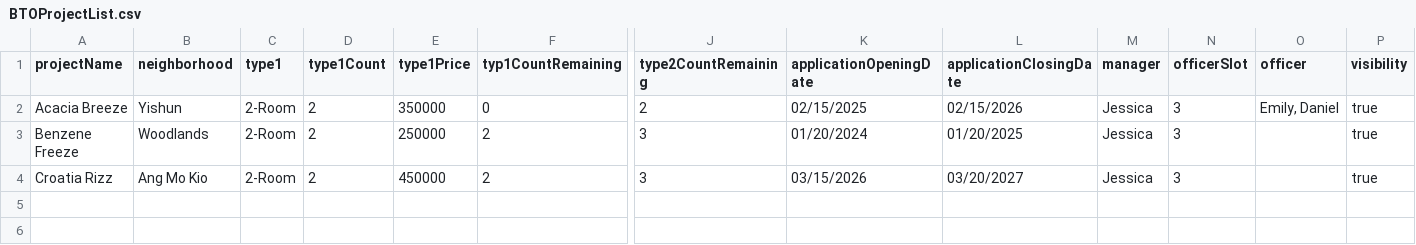
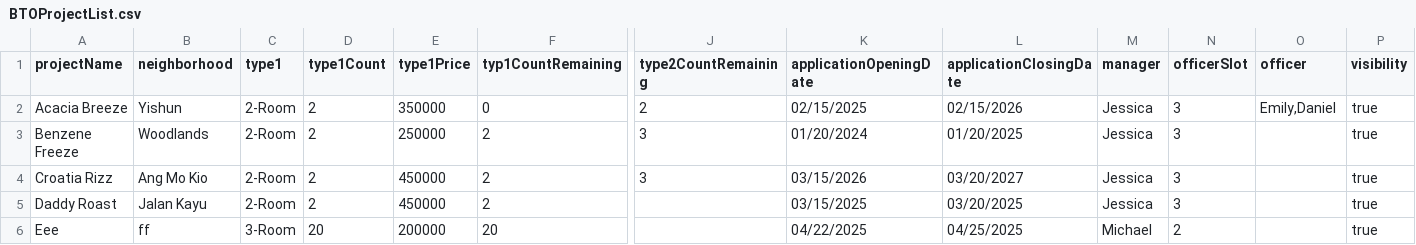
Before and after one commit to nayu-codes/sc2002-bto, a CSV file: resources/BTOProjectList.csv, drawn as a sheet; only a part is shown, gaps mark what is left out; rows hold the shown columns only; the diff names each change by its address in the sheet, - before the commit and + after, or states it on an @@ line.

Commit message:
Support for BTO Projects with only ONE flat type

```diff
--- a/resources/BTOProjectList.csv
+++ b/resources/BTOProjectList.csv
-O2 (officer): Emily, Daniel
+O2 (officer): Emily,Daniel
+row 5: Daddy Roast | Jalan Kayu | 2-Room | 2 | 450000 | 2 |  | 03/15/2025 | 03/20/2025 | Jessica | 3 |  | true
+row 6: Eee | ff | 3-Room | 20 | 200000 | 20 |  | 04/22/2025 | 04/25/2025 | Michael | 2 |  | true
```
Also changed, not shown: 3 other files.
